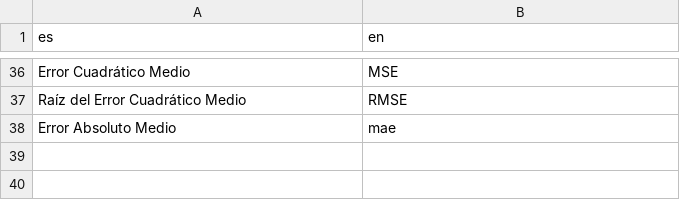
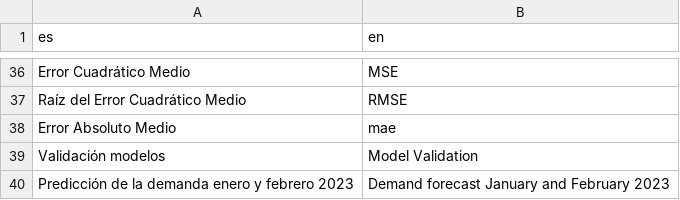
Before and after one commit to AnastasiaRebolledo/Dash_HBV_Emergency_unit-, a CSV file: Prueba/data/translation_en.csv, drawn as a sheet; only a part is shown, gaps mark what is left out.

Commit message:
nuevo menú con predicción de enero y feb

```diff
--- a/Prueba/data/translation_en.csv
+++ b/Prueba/data/translation_en.csv
@@ -38 +38,3 @@ Raíz del Error Cuadrático Medio, RMSE
 Error Absoluto Medio, mae
+Validación modelos, Model Validation
+Predicción de la demanda enero y febrero 2023, Demand forecast January and February 2023
```
Also changed, not shown: 3 other files.
